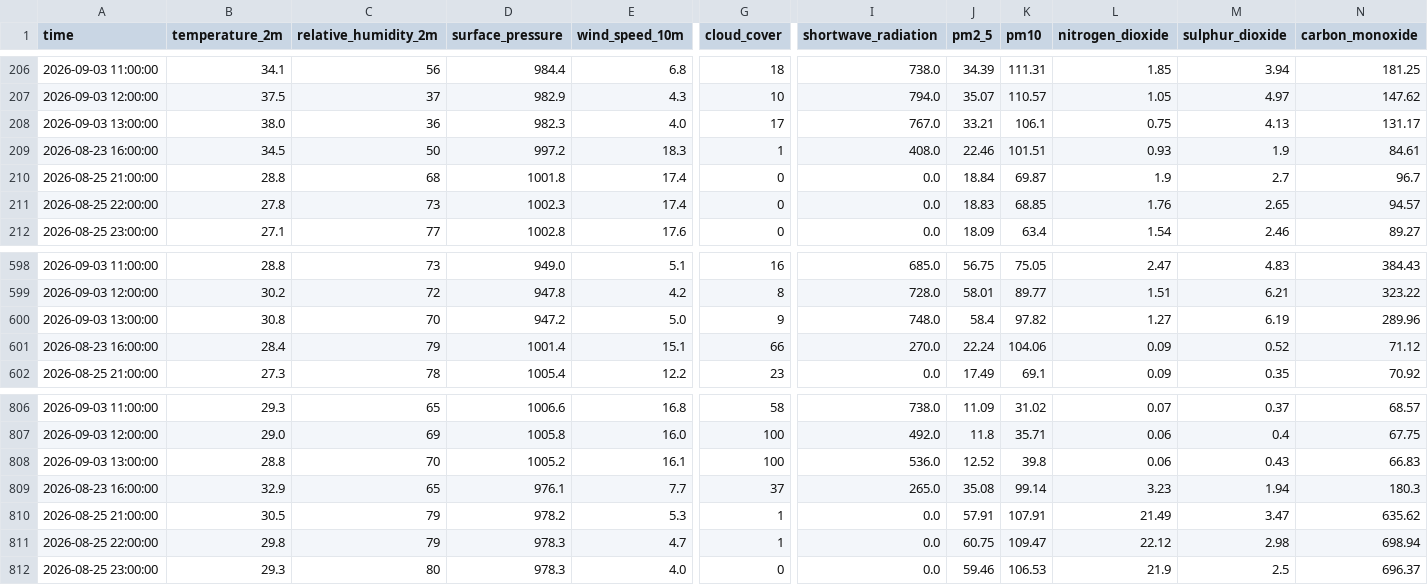
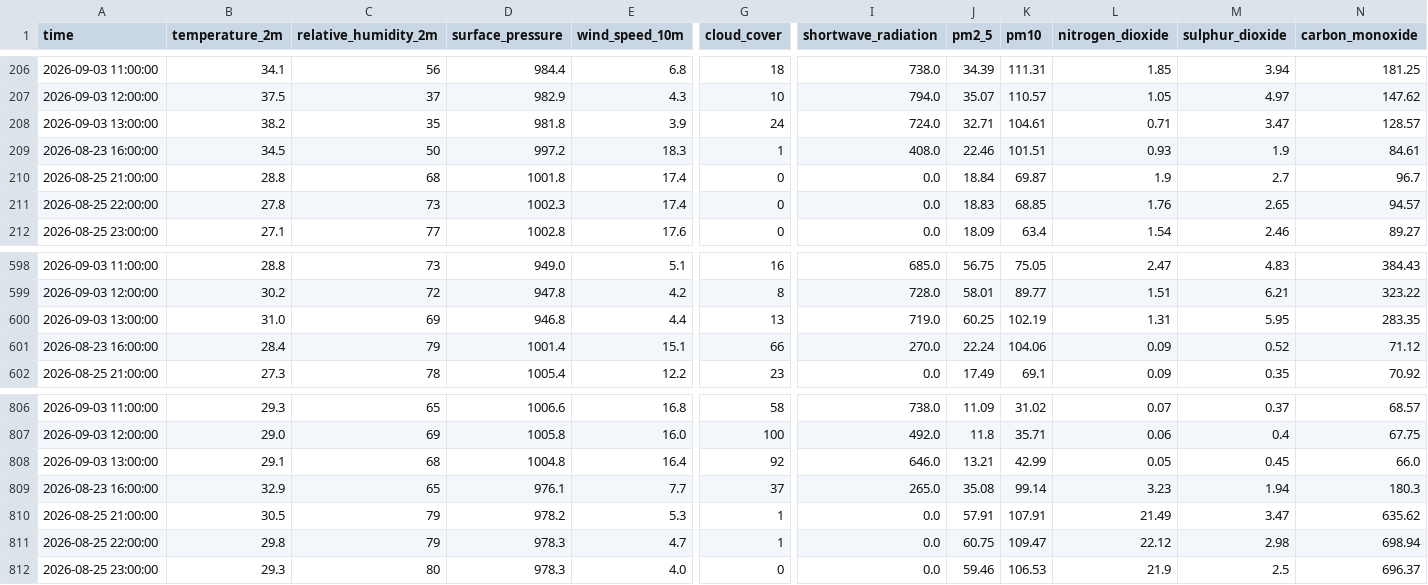
Before and after one commit to amnaaltaf98-gif/10P_AQI_PREDICTOR, a CSV file: data/features_live_accumulated.csv, drawn as a sheet; only a part is shown, gaps mark what is left out; the diff covers the shown part only; the diff names each change by its address in the sheet, - before the commit and + after, or states it on an @@ line.

```diff
--- a/data/features_live_accumulated.csv
+++ b/data/features_live_accumulated.csv
-B208 (temperature_2m): 38.0
+B208 (temperature_2m): 38.2
-C208 (relative_humidity_2m): 36
+C208 (relative_humidity_2m): 35
-D208 (surface_pressure): 982.3
+D208 (surface_pressure): 981.8
-E208 (wind_speed_10m): 4.0
+E208 (wind_speed_10m): 3.9
-G208 (cloud_cover): 17
+G208 (cloud_cover): 24
-I208 (shortwave_radiation): 767.0
+I208 (shortwave_radiation): 724.0
-J208 (pm2_5): 33.21
+J208 (pm2_5): 32.71
-K208 (pm10): 106.1
+K208 (pm10): 104.61
-L208 (nitrogen_dioxide): 0.75
+L208 (nitrogen_dioxide): 0.71
-M208 (sulphur_dioxide): 4.13
+M208 (sulphur_dioxide): 3.47
-N208 (carbon_monoxide): 131.17
+N208 (carbon_monoxide): 128.57
-B600 (temperature_2m): 30.8
+B600 (temperature_2m): 31.0
-C600 (relative_humidity_2m): 70
+C600 (relative_humidity_2m): 69
-D600 (surface_pressure): 947.2
+D600 (surface_pressure): 946.8
-E600 (wind_speed_10m): 5.0
+E600 (wind_speed_10m): 4.4
-G600 (cloud_cover): 9
+G600 (cloud_cover): 13
-I600 (shortwave_radiation): 748.0
+I600 (shortwave_radiation): 719.0
-J600 (pm2_5): 58.4
+J600 (pm2_5): 60.25
-K600 (pm10): 97.82
+K600 (pm10): 102.19
-L600 (nitrogen_dioxide): 1.27
+L600 (nitrogen_dioxide): 1.31
-M600 (sulphur_dioxide): 6.19
+M600 (sulphur_dioxide): 5.95
-N600 (carbon_monoxide): 289.96
+N600 (carbon_monoxide): 283.35
-B808 (temperature_2m): 28.8
+B808 (temperature_2m): 29.1
-C808 (relative_humidity_2m): 70
+C808 (relative_humidity_2m): 68
-D808 (surface_pressure): 1005.2
+D808 (surface_pressure): 1004.8
-E808 (wind_speed_10m): 16.1
+E808 (wind_speed_10m): 16.4
-G808 (cloud_cover): 100
+G808 (cloud_cover): 92
-I808 (shortwave_radiation): 536.0
+I808 (shortwave_radiation): 646.0
-J808 (pm2_5): 12.52
+J808 (pm2_5): 13.21
-K808 (pm10): 39.8
+K808 (pm10): 42.99
-L808 (nitrogen_dioxide): 0.06
+L808 (nitrogen_dioxide): 0.05
-M808 (sulphur_dioxide): 0.43
+M808 (sulphur_dioxide): 0.45
-N808 (carbon_monoxide): 66.83
+N808 (carbon_monoxide): 66.0
```
Also changed, not shown: 33 edited cells elsewhere in this file, data/live_buffer.csv.
